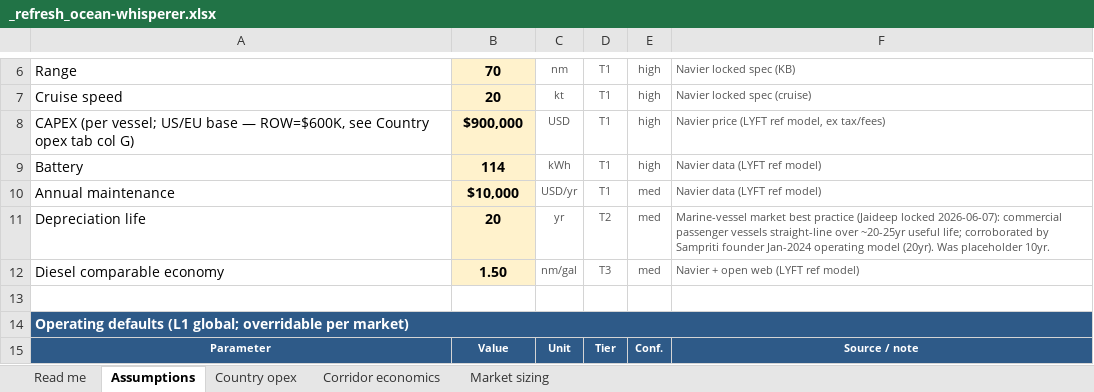
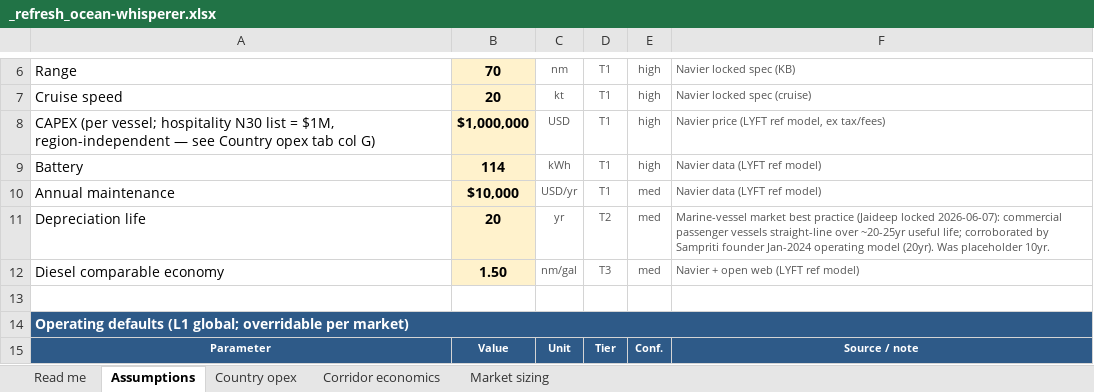
Before and after one commit to jaideepdhanoa/navier-atlas, an Excel workbook: finance/_refresh_ocean-whisperer.xlsx, sheet Assumptions, drawn as a sheet; only a part is shown, gaps mark what is left out; values as stored, in another font and other column widths than the file's, no borders; the diff names each change by its address in the sheet, - before the commit and + after, or states it on an @@ line.

```diff
--- a/finance/_refresh_ocean-whisperer.xlsx (sheet Assumptions)
+++ b/finance/_refresh_ocean-whisperer.xlsx (sheet Assumptions)
-A8: …(per vessel; US/EU base — ROW=$600K, see Country…
+A8: …(per vessel; hospitality N30 list = $1M, region-independent — see Country…
-B8: $900,000
+B8: $1,000,000
```
Also changed, not shown: sheet Corridor economics, sheet Country opex, finance/_refresh_caribbean.xlsx, 50 other files.
